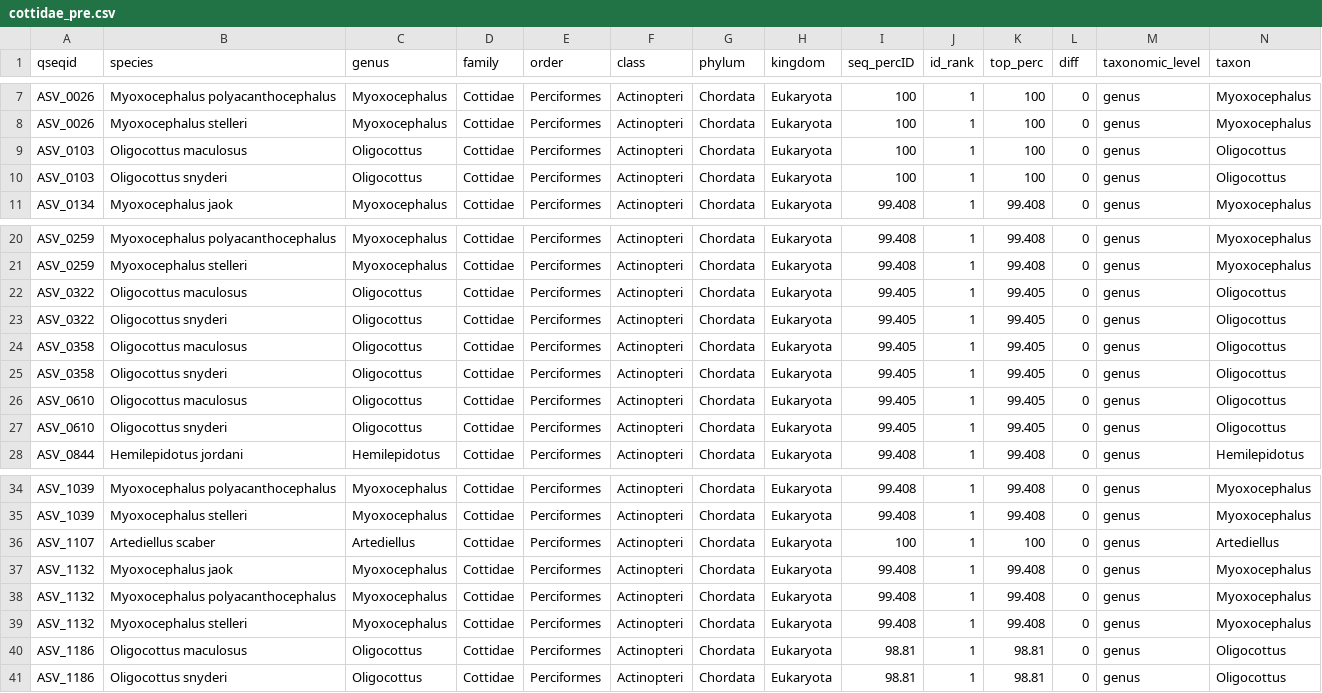
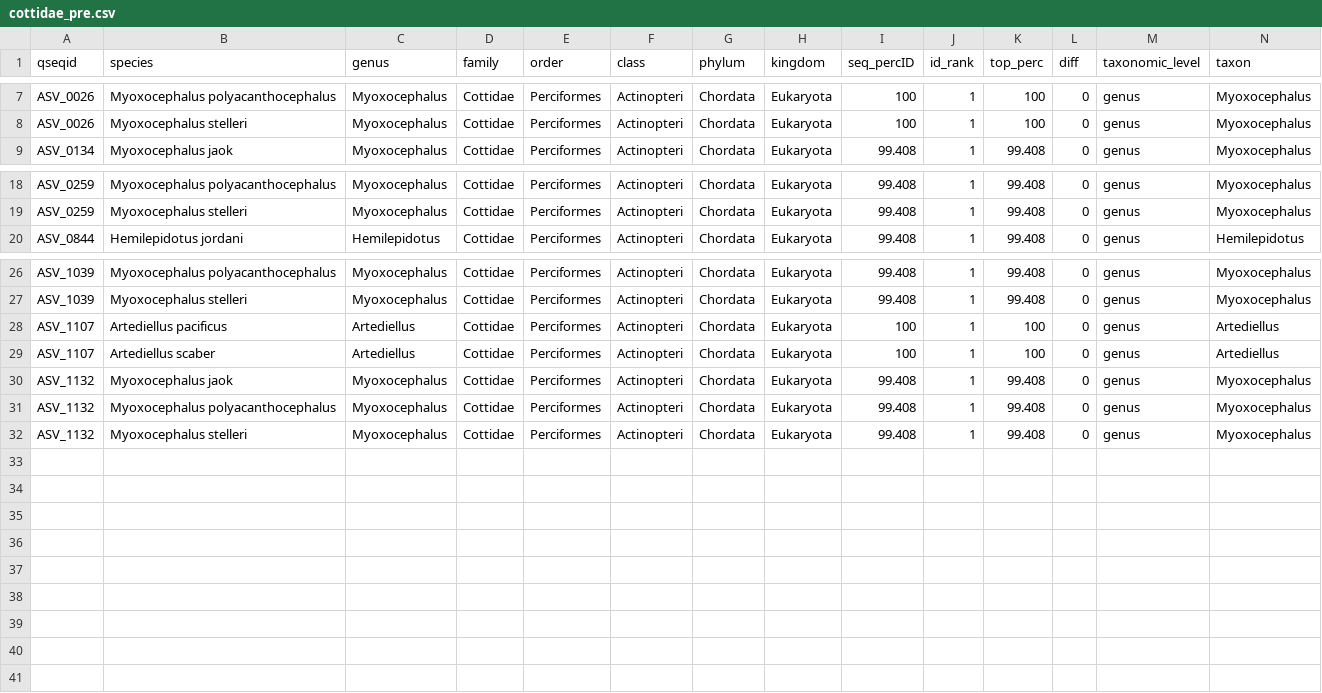
Before and after one commit to kimberlyledger/BeringSea_Arctic_eDNA, a CSV file: outputs/cottidae_pre.csv, drawn as a sheet; only a part is shown, gaps mark what is left out.

```diff
--- a/outputs/cottidae_pre.csv
+++ b/outputs/cottidae_pre.csv
@@ -8,4 +8,2 @@
 "ASV_0026","Myoxocephalus stelleri","Myoxocephalus","Cottidae","Perciformes","Actinopteri","Chordata","Eukaryota",100,1,100,0,"genus","Myoxocephalus"
-"ASV_0103","Oligocottus maculosus","Oligocottus","Cottidae","Perciformes","Actinopteri","Chordata","Eukaryota",100,1,100,0,"genus","Oligocottus"
-"ASV_0103","Oligocottus snyderi","Oligocottus","Cottidae","Perciformes","Actinopteri","Chordata","Eukaryota",100,1,100,0,"genus","Oligocottus"
 "ASV_0134","Myoxocephalus jaok","Myoxocephalus","Cottidae","Perciformes","Actinopteri","Chordata","Eukaryota",99.408,1,99.408,0,"genus","Myoxocephalus"
@@ -21,8 +19,2 @@
 "ASV_0259","Myoxocephalus stelleri","Myoxocephalus","Cottidae","Perciformes","Actinopteri","Chordata","Eukaryota",99.408,1,99.408,0,"genus","Myoxocephalus"
-"ASV_0322","Oligocottus maculosus","Oligocottus","Cottidae","Perciformes","Actinopteri","Chordata","Eukaryota",99.405,1,99.405,0,"genus","Oligocottus"
-"ASV_0322","Oligocottus snyderi","Oligocottus","Cottidae","Perciformes","Actinopteri","Chordata","Eukaryota",99.405,1,99.405,0,"genus","Oligocottus"
-"ASV_0358","Oligocottus maculosus","Oligocottus","Cottidae","Perciformes","Actinopteri","Chordata","Eukaryota",99.405,1,99.405,0,"genus","Oligocottus"
-"ASV_0358","Oligocottus snyderi","Oligocottus","Cottidae","Perciformes","Actinopteri","Chordata","Eukaryota",99.405,1,99.405,0,"genus","Oligocottus"
-"ASV_0610","Oligocottus maculosus","Oligocottus","Cottidae","Perciformes","Actinopteri","Chordata","Eukaryota",99.405,1,99.405,0,"genus","Oligocottus"
-"ASV_0610","Oligocottus snyderi","Oligocottus","Cottidae","Perciformes","Actinopteri","Chordata","Eukaryota",99.405,1,99.405,0,"genus","Oligocottus"
 "ASV_0844","Hemilepidotus jordani","Hemilepidotus","Cottidae","Perciformes","Actinopteri","Chordata","Eukaryota",99.408,1,99.408,0,"genus","Hemilepidotus"
@@ -35,2 +27,3 @@
 "ASV_1039","Myoxocephalus stelleri","Myoxocephalus","Cottidae","Perciformes","Actinopteri","Chordata","Eukaryota",99.408,1,99.408,0,"genus","Myoxocephalus"
+"ASV_1107","Artediellus pacificus","Artediellus","Cottidae","Perciformes","Actinopteri","Chordata","Eukaryota",100,1,100,0,"genus","Artediellus"
 "ASV_1107","Artediellus scaber","Artediellus","Cottidae","Perciformes","Actinopteri","Chordata","Eukaryota",100,1,100,0,"genus","Artediellus"
@@ -39,3 +32 @@
 "ASV_1132","Myoxocephalus stelleri","Myoxocephalus","Cottidae","Perciformes","Actinopteri","Chordata","Eukaryota",99.408,1,99.408,0,"genus","Myoxocephalus"
-"ASV_1186","Oligocottus maculosus","Oligocottus","Cottidae","Perciformes","Actinopteri","Chordata","Eukaryota",98.81,1,98.81,0,"genus","Oligocottus"
-"ASV_1186","Oligocottus snyderi","Oligocottus","Cottidae","Perciformes","Actinopteri","Chordata","Eukaryota",98.81,1,98.81,0,"genus","Oligocottus"
```
Also changed, not shown: outputs/cottidae_post.csv, outputs/remaining_post.csv, 15 other files.
